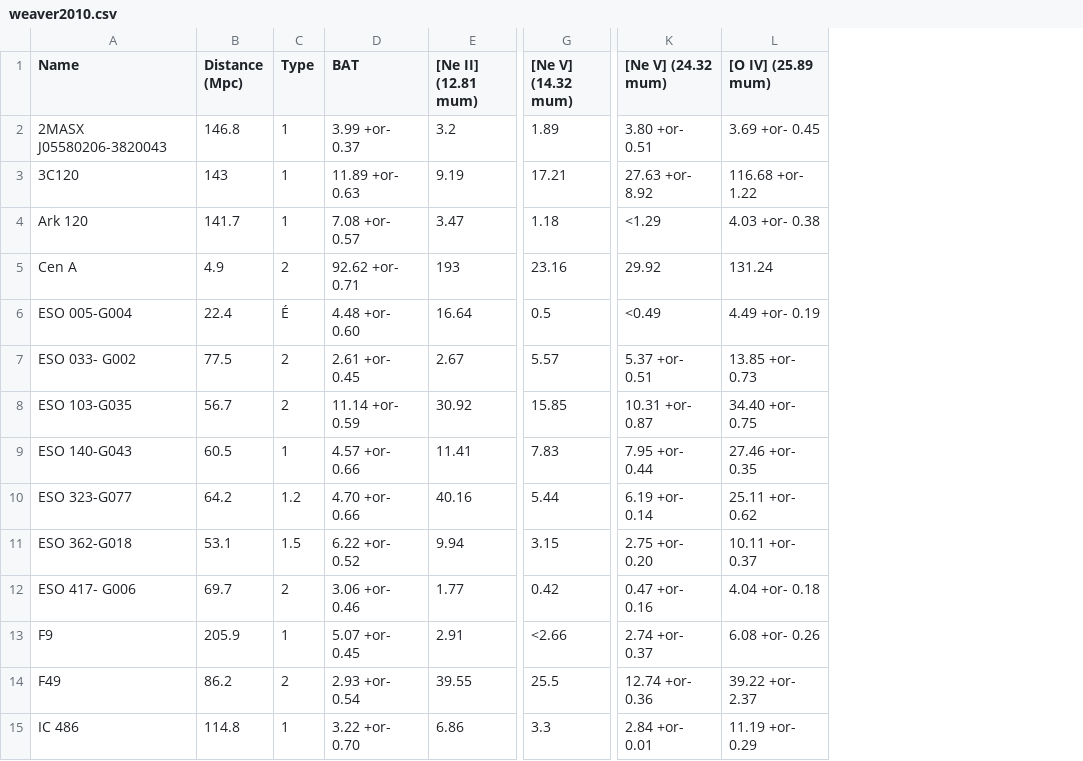
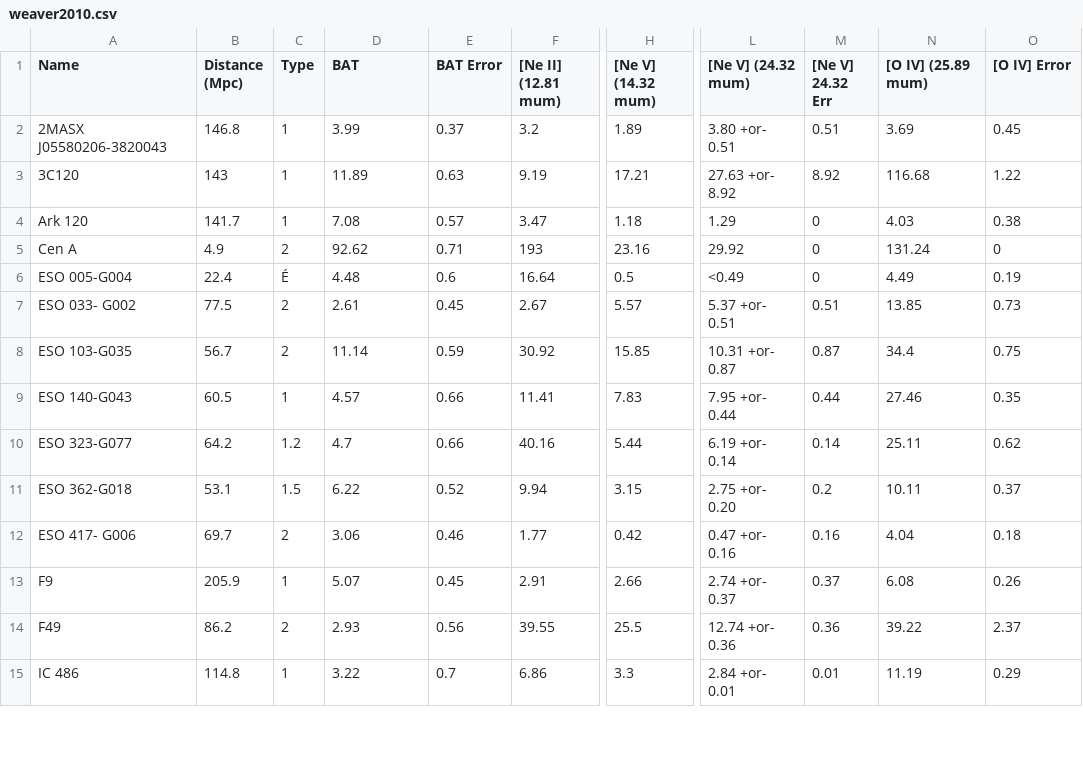
Before and after one commit to crichardson17/AGN_SED, a CSV file: ir_data/weaver2010/weaver2010.csv, drawn as a sheet; only a part is shown, gaps mark what is left out; addresses are those after the commit; the diff covers the shown part only; the diff names each change by its address in the sheet, - before the commit and + after, or states it on an @@ line.

Commit message:
Made only a small amount of progress today.  I now know what won't work when trying to color code.  The color code I have set up I am not confident in, so I think i'll try to filter the data before plotting it.

```diff
--- a/ir_data/weaver2010/weaver2010.csv
+++ b/ir_data/weaver2010/weaver2010.csv
+column E (BAT Error), rows 2-15: 0.37 | 0.63 | 0.57 | 0.71 | 0.6 | 0.45 | 0.59 | 0.66 | 0.66 | 0.52 | 0.46 | 0.45 | 0.56 | 0.7
+column M ([Ne V] 24.32 Err), rows 2-15: 0.51 | 8.92 | 0 | 0 | 0 | 0.51 | 0.87 | 0.44 | 0.14 | 0.2 | 0.16 | 0.37 | 0.36 | 0.01
+column O ([O IV] Error), rows 2-15: 0.45 | 1.22 | 0.38 | 0 | 0.19 | 0.73 | 0.75 | 0.35 | 0.62 | 0.37 | 0.18 | 0.26 | 2.37 | 0.29
-D2 (BAT): 3.99 +or- 0.37
+D2 (BAT): 3.99
-N2 ([O IV] (25.89 mum)): 3.69 +or- 0.45
+N2 ([O IV] (25.89 mum)): 3.69
-D3 (BAT): 11.89 +or- 0.63
+D3 (BAT): 11.89
-N3 ([O IV] (25.89 mum)): 116.68 +or- 1.22
+N3 ([O IV] (25.89 mum)): 116.68
-D4 (BAT): 7.08 +or- 0.57
+D4 (BAT): 7.08
-L4 ([Ne V] (24.32 mum)): <1.29
+L4 ([Ne V] (24.32 mum)): 1.29
-N4 ([O IV] (25.89 mum)): 4.03 +or- 0.38
+N4 ([O IV] (25.89 mum)): 4.03
-D5 (BAT): 92.62 +or- 0.71
+D5 (BAT): 92.62
-D6 (BAT): 4.48 +or- 0.60
+D6 (BAT): 4.48
-N6 ([O IV] (25.89 mum)): 4.49 +or- 0.19
+N6 ([O IV] (25.89 mum)): 4.49
-D7 (BAT): 2.61 +or- 0.45
+D7 (BAT): 2.61
-N7 ([O IV] (25.89 mum)): 13.85 +or- 0.73
+N7 ([O IV] (25.89 mum)): 13.85
-D8 (BAT): 11.14 +or- 0.59
+D8 (BAT): 11.14
-N8 ([O IV] (25.89 mum)): 34.40 +or- 0.75
+N8 ([O IV] (25.89 mum)): 34.4
-D9 (BAT): 4.57 +or- 0.66
+D9 (BAT): 4.57
-N9 ([O IV] (25.89 mum)): 27.46 +or- 0.35
+N9 ([O IV] (25.89 mum)): 27.46
-D10 (BAT): 4.70 +or- 0.66
+D10 (BAT): 4.7
-N10 ([O IV] (25.89 mum)): 25.11 +or- 0.62
+N10 ([O IV] (25.89 mum)): 25.11
-D11 (BAT): 6.22 +or- 0.52
+D11 (BAT): 6.22
-N11 ([O IV] (25.89 mum)): 10.11 +or- 0.37
+N11 ([O IV] (25.89 mum)): 10.11
-D12 (BAT): 3.06 +or- 0.46
+D12 (BAT): 3.06
-N12 ([O IV] (25.89 mum)): 4.04 +or- 0.18
+N12 ([O IV] (25.89 mum)): 4.04
-D13 (BAT): 5.07 +or- 0.45
+D13 (BAT): 5.07
-H13 ([Ne V] (14.32 mum)): <2.66
+H13 ([Ne V] (14.32 mum)): 2.66
-N13 ([O IV] (25.89 mum)): 6.08 +or- 0.26
+N13 ([O IV] (25.89 mum)): 6.08
-D14 (BAT): 2.93 +or- 0.54
+D14 (BAT): 2.93
-N14 ([O IV] (25.89 mum)): 39.22 +or- 2.37
+N14 ([O IV] (25.89 mum)): 39.22
-D15 (BAT): 3.22 +or- 0.70
+D15 (BAT): 3.22
-N15 ([O IV] (25.89 mum)): 11.19 +or- 0.29
+N15 ([O IV] (25.89 mum)): 11.19
```
Also changed, not shown: 131 edited cells elsewhere in this file, All_Emissions.csv, 3 other files.
